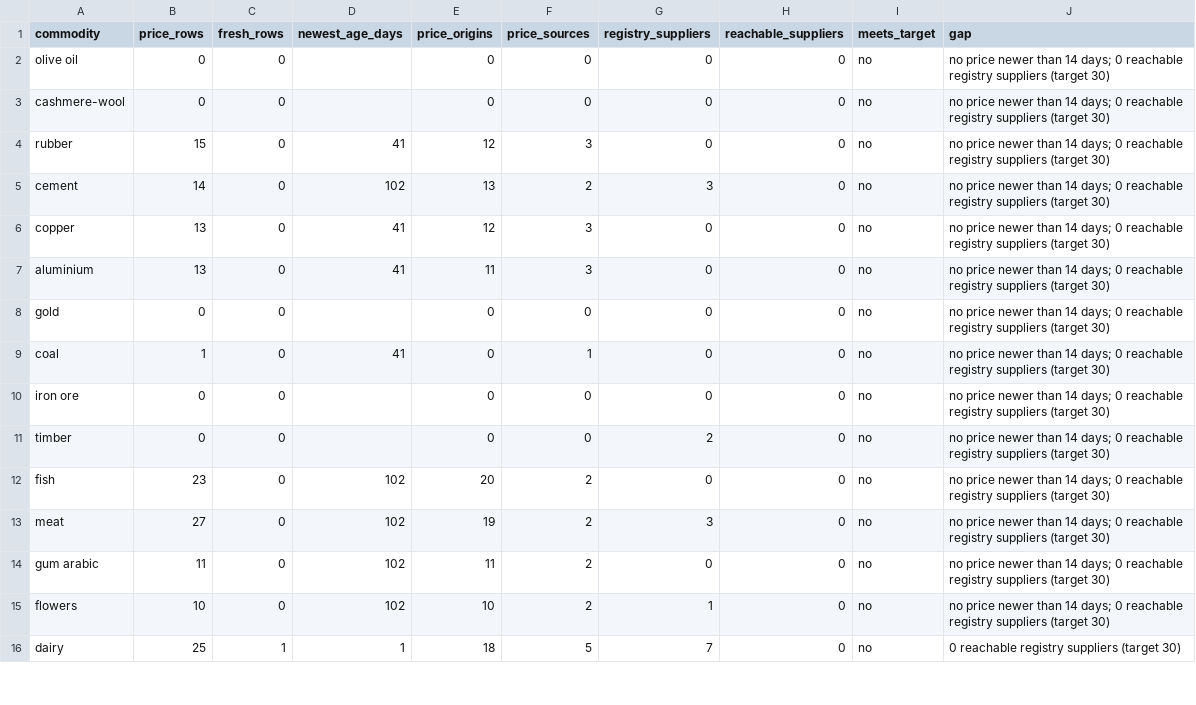
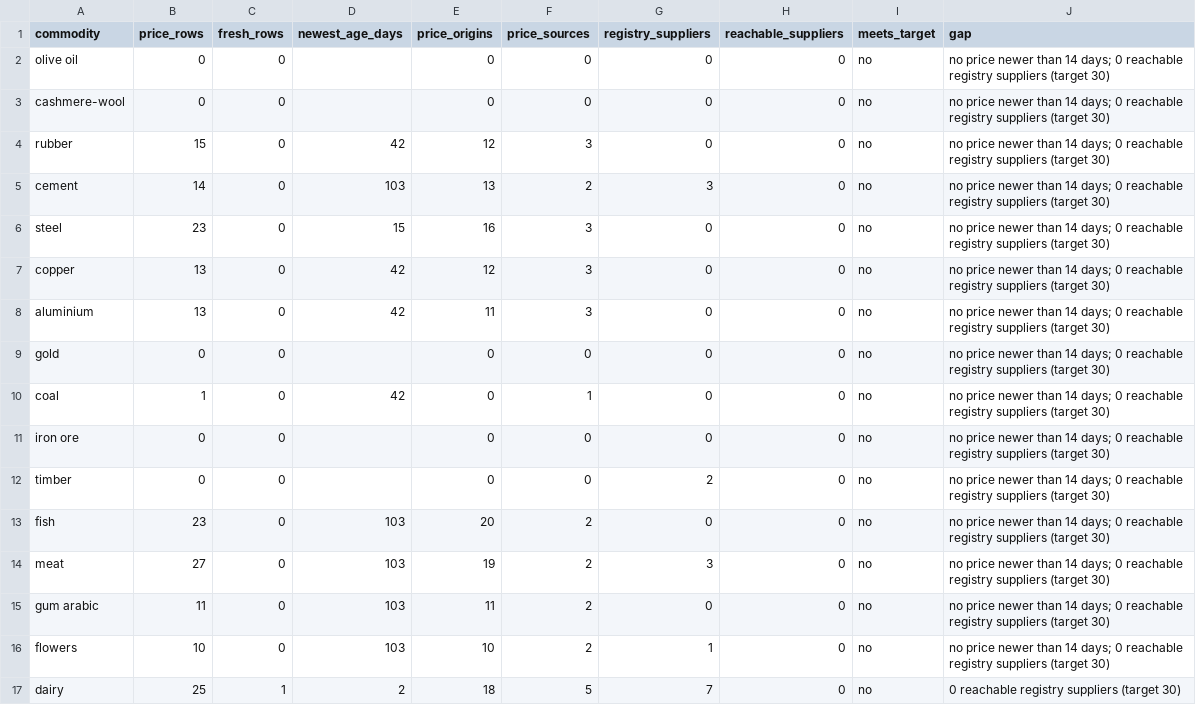
Before and after one commit to etaram/commodity-feeder, a CSV file: data/leads/coverage_board.csv, drawn as a sheet; only a part is shown; the diff covers the shown part only.

```diff
--- a/data/leads/coverage_board.csv
+++ b/data/leads/coverage_board.csv
@@ -3,14 +3,15 @@ olive oil,0,0,,0,0,0,0,no,no price newer than 14 days; 0 reachable registry supp
 cashmere-wool,0,0,,0,0,0,0,no,no price newer than 14 days; 0 reachable registry suppliers (target 30)
-rubber,15,0,41,12,3,0,0,no,no price newer than 14 days; 0 reachable registry suppliers (target 30)
-cement,14,0,102,13,2,3,0,no,no price newer than 14 days; 0 reachable registry suppliers (target 30)
-copper,13,0,41,12,3,0,0,no,no price newer than 14 days; 0 reachable registry suppliers (target 30)
-aluminium,13,0,41,11,3,0,0,no,no price newer than 14 days; 0 reachable registry suppliers (target 30)
+rubber,15,0,42,12,3,0,0,no,no price newer than 14 days; 0 reachable registry suppliers (target 30)
+cement,14,0,103,13,2,3,0,no,no price newer than 14 days; 0 reachable registry suppliers (target 30)
+steel,23,0,15,16,3,0,0,no,no price newer than 14 days; 0 reachable registry suppliers (target 30)
+copper,13,0,42,12,3,0,0,no,no price newer than 14 days; 0 reachable registry suppliers (target 30)
+aluminium,13,0,42,11,3,0,0,no,no price newer than 14 days; 0 reachable registry suppliers (target 30)
 gold,0,0,,0,0,0,0,no,no price newer than 14 days; 0 reachable registry suppliers (target 30)
-coal,1,0,41,0,1,0,0,no,no price newer than 14 days; 0 reachable registry suppliers (target 30)
+coal,1,0,42,0,1,0,0,no,no price newer than 14 days; 0 reachable registry suppliers (target 30)
 iron ore,0,0,,0,0,0,0,no,no price newer than 14 days; 0 reachable registry suppliers (target 30)
 timber,0,0,,0,0,2,0,no,no price newer than 14 days; 0 reachable registry suppliers (target 30)
-fish,23,0,102,20,2,0,0,no,no price newer than 14 days; 0 reachable registry suppliers (target 30)
-meat,27,0,102,19,2,3,0,no,no price newer than 14 days; 0 reachable registry suppliers (target 30)
-gum arabic,11,0,102,11,2,0,0,no,no price newer than 14 days; 0 reachable registry suppliers (target 30)
-flowers,10,0,102,10,2,1,0,no,no price newer than 14 days; 0 reachable registry suppliers (target 30)
-dairy,25,1,1,18,5,7,0,no,0 reachable registry suppliers (target 30)
+fish,23,0,103,20,2,0,0,no,no price newer than 14 days; 0 reachable registry suppliers (target 30)
+meat,27,0,103,19,2,3,0,no,no price newer than 14 days; 0 reachable registry suppliers (target 30)
+gum arabic,11,0,103,11,2,0,0,no,no price newer than 14 days; 0 reachable registry suppliers (target 30)
+flowers,10,0,103,10,2,1,0,no,no price newer than 14 days; 0 reachable registry suppliers (target 30)
+dairy,25,1,2,18,5,7,0,no,0 reachable registry suppliers (target 30)
```
Also changed, not shown: 1 removed row and 26 edited cells elsewhere in this file, 2 other files.
